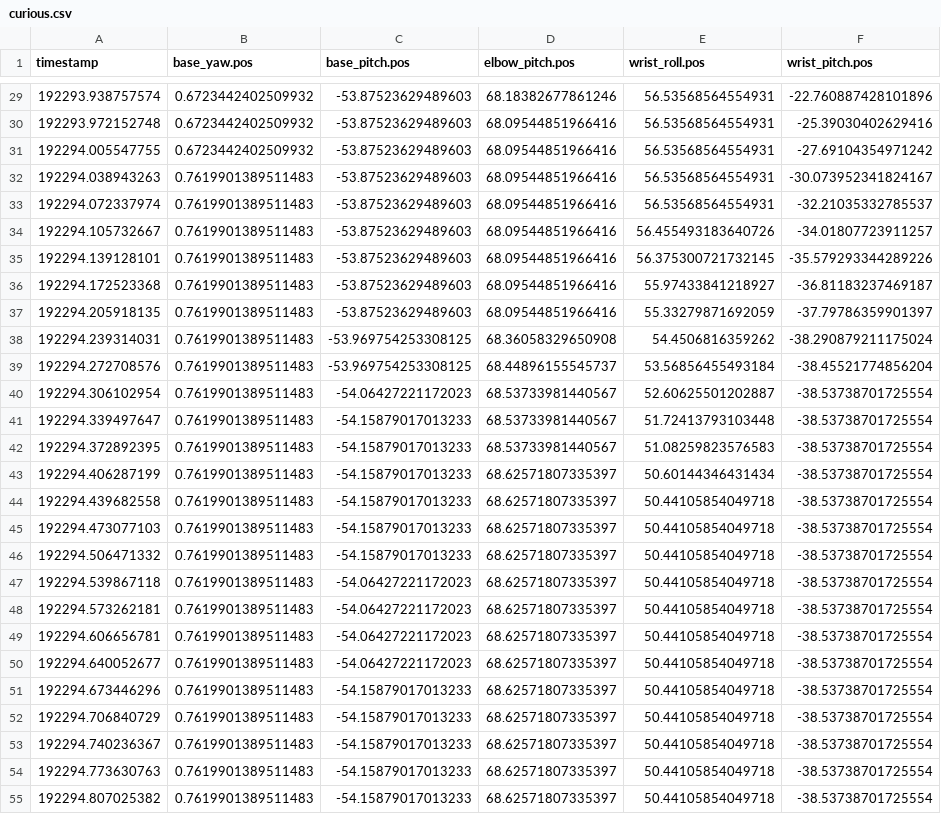
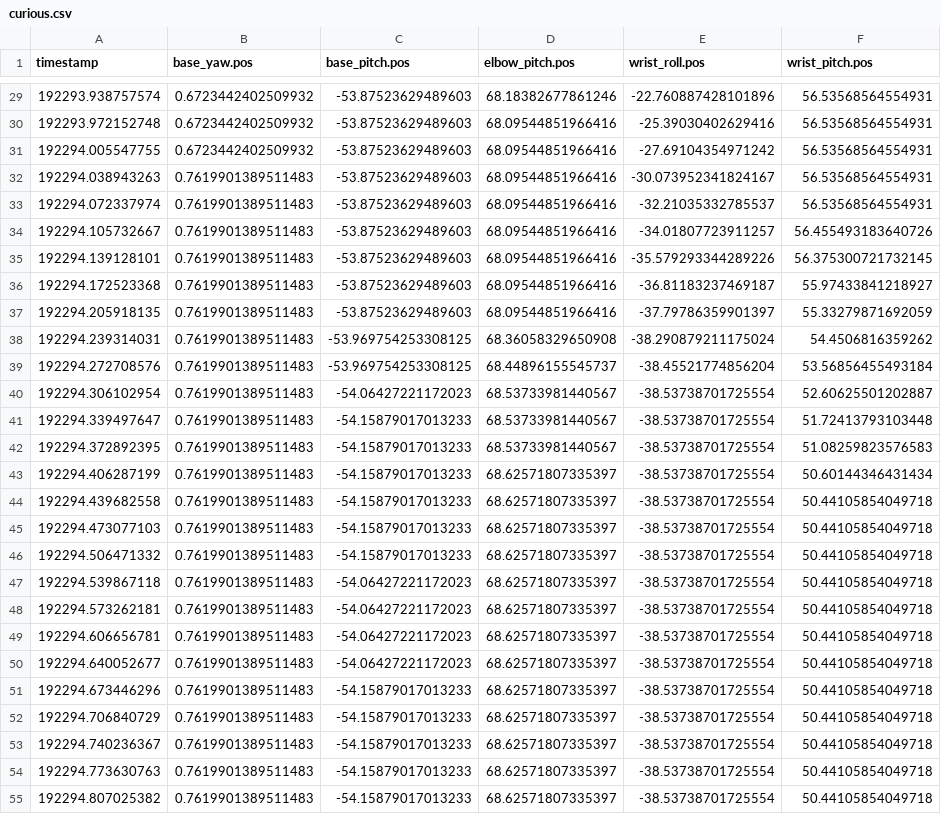
Before and after one commit to yangtaohandsome-creator/LeLamp, a CSV file: lelamp/recordings/curious.csv, drawn as a sheet; only a part is shown, gaps mark what is left out; the diff covers the shown part only; the diff names each change by its address in the sheet, - before the commit and + after, or states it on an @@ line.

```diff
--- a/lelamp/recordings/curious.csv
+++ b/lelamp/recordings/curious.csv
-E29 (wrist_roll.pos): 56.53568564554931
+E29 (wrist_roll.pos): -22.760887428101896
-F29 (wrist_pitch.pos): -22.760887428101896
+F29 (wrist_pitch.pos): 56.53568564554931
-E30 (wrist_roll.pos): 56.53568564554931
+E30 (wrist_roll.pos): -25.39030402629416
-F30 (wrist_pitch.pos): -25.39030402629416
+F30 (wrist_pitch.pos): 56.53568564554931
-E31 (wrist_roll.pos): 56.53568564554931
+E31 (wrist_roll.pos): -27.69104354971242
-F31 (wrist_pitch.pos): -27.69104354971242
+F31 (wrist_pitch.pos): 56.53568564554931
-E32 (wrist_roll.pos): 56.53568564554931
+E32 (wrist_roll.pos): -30.073952341824167
-F32 (wrist_pitch.pos): -30.073952341824167
+F32 (wrist_pitch.pos): 56.53568564554931
-E33 (wrist_roll.pos): 56.53568564554931
+E33 (wrist_roll.pos): -32.21035332785537
-F33 (wrist_pitch.pos): -32.21035332785537
+F33 (wrist_pitch.pos): 56.53568564554931
-E34 (wrist_roll.pos): 56.455493183640726
+E34 (wrist_roll.pos): -34.01807723911257
-F34 (wrist_pitch.pos): -34.01807723911257
+F34 (wrist_pitch.pos): 56.455493183640726
-E35 (wrist_roll.pos): 56.375300721732145
+E35 (wrist_roll.pos): -35.579293344289226
-F35 (wrist_pitch.pos): -35.579293344289226
+F35 (wrist_pitch.pos): 56.375300721732145
-E36 (wrist_roll.pos): 55.97433841218927
+E36 (wrist_roll.pos): -36.81183237469187
-F36 (wrist_pitch.pos): -36.81183237469187
+F36 (wrist_pitch.pos): 55.97433841218927
-E37 (wrist_roll.pos): 55.33279871692059
+E37 (wrist_roll.pos): -37.79786359901397
-F37 (wrist_pitch.pos): -37.79786359901397
+F37 (wrist_pitch.pos): 55.33279871692059
-E38 (wrist_roll.pos): 54.4506816359262
+E38 (wrist_roll.pos): -38.290879211175024
-F38 (wrist_pitch.pos): -38.290879211175024
+F38 (wrist_pitch.pos): 54.4506816359262
-E39 (wrist_roll.pos): 53.56856455493184
+E39 (wrist_roll.pos): -38.45521774856204
-F39 (wrist_pitch.pos): -38.45521774856204
+F39 (wrist_pitch.pos): 53.56856455493184
-E40 (wrist_roll.pos): 52.60625501202887
+E40 (wrist_roll.pos): -38.53738701725554
-F40 (wrist_pitch.pos): -38.53738701725554
+F40 (wrist_pitch.pos): 52.60625501202887
-E41 (wrist_roll.pos): 51.72413793103448
+E41 (wrist_roll.pos): -38.53738701725554
-F41 (wrist_pitch.pos): -38.53738701725554
+F41 (wrist_pitch.pos): 51.72413793103448
-E42 (wrist_roll.pos): 51.08259823576583
+E42 (wrist_roll.pos): -38.53738701725554
-F42 (wrist_pitch.pos): -38.53738701725554
+F42 (wrist_pitch.pos): 51.08259823576583
-E43 (wrist_roll.pos): 50.60144346431434
+E43 (wrist_roll.pos): -38.53738701725554
-F43 (wrist_pitch.pos): -38.53738701725554
+F43 (wrist_pitch.pos): 50.60144346431434
-E44:E55 (wrist_roll.pos): 50.44105854049718
+E44:E55 (wrist_roll.pos): -38.53738701725554
-F44:F55 (wrist_pitch.pos): -38.53738701725554
+F44:F55 (wrist_pitch.pos): 50.44105854049718
```
Also changed, not shown: 112 edited cells elsewhere in this file, lelamp/recordings/backups/excited-20260915-115605.csv, lelamp/recordings/backups/excited-20260915-115708.csv, 23 other files.
